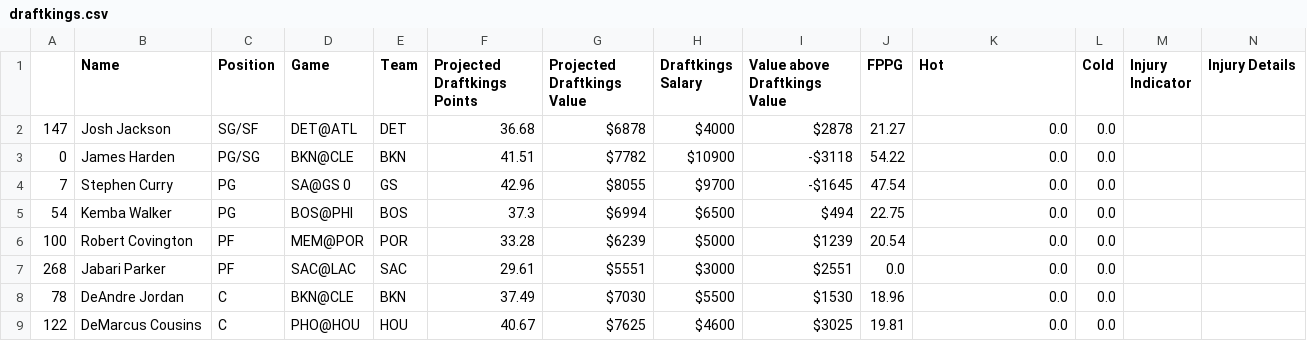
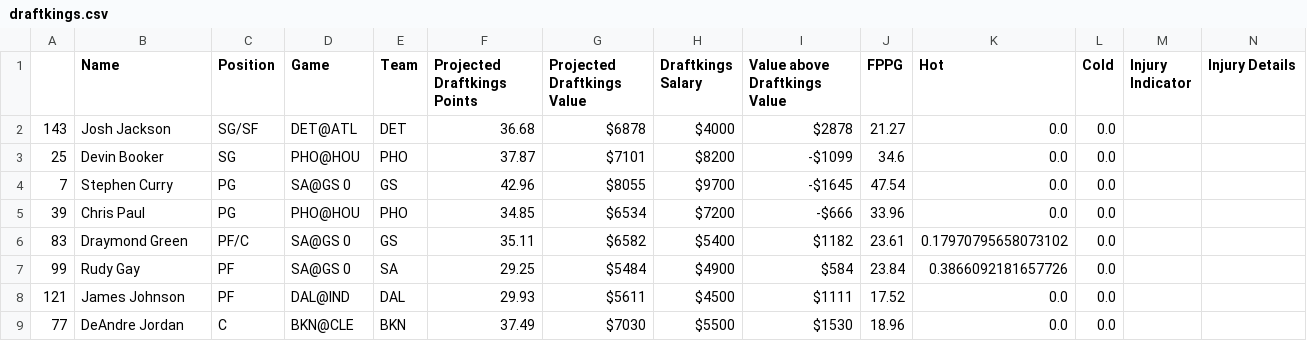
Before and after one commit to BerkeleySportsAnalytics/sagb-site, a CSV file: dfs/inputs/draftkings.csv, drawn as a sheet.

```diff
--- a/dfs/inputs/draftkings.csv
+++ b/dfs/inputs/draftkings.csv
@@ -1,9 +1,9 @@
 ,Name,Position,Game,Team,Projected Draftkings Points,Projected Draftkings Value,Draftkings Salary,Value above Draftkings Value,FPPG,Hot,Cold,Injury Indicator,Injury Details
-147,Josh Jackson,SG/SF,DET@ATL,DET,36.68,$6878,$4000,$2878,21.27,0.0,0.0, ,
-0,James Harden,PG/SG,BKN@CLE,BKN,41.51,$7782,$10900,-$3118,54.22,0.0,0.0, ,
+143,Josh Jackson,SG/SF,DET@ATL,DET,36.68,$6878,$4000,$2878,21.27,0.0,0.0, ,
+25,Devin Booker,SG,PHO@HOU,PHO,37.87,$7101,$8200,-$1099,34.6,0.0,0.0, ,
 7,Stephen Curry,PG,SA@GS 0,GS,42.96,$8055,$9700,-$1645,47.54,0.0,0.0, ,
-54,Kemba Walker,PG,BOS@PHI,BOS,37.3,$6994,$6500,$494,22.75,0.0,0.0, ,
-100,Robert Covington,PF,MEM@POR,POR,33.28,$6239,$5000,$1239,20.54,0.0,0.0, ,
-268,Jabari Parker,PF,SAC@LAC,SAC,29.61,$5551,$3000,$2551,0.0,0.0,0.0, ,
-78,DeAndre Jordan,C,BKN@CLE,BKN,37.49,$7030,$5500,$1530,18.96,0.0,0.0, ,
-122,DeMarcus Cousins,C,PHO@HOU,HOU,40.67,$7625,$4600,$3025,19.81,0.0,0.0, ,
+39,Chris Paul,PG,PHO@HOU,PHO,34.85,$6534,$7200,-$666,33.96,0.0,0.0, ,
+83,Draymond Green,PF/C,SA@GS 0,GS,35.11,$6582,$5400,$1182,23.61,0.17970795658073102,0.0, ,
+99,Rudy Gay,PF,SA@GS 0,SA,29.25,$5484,$4900,$584,23.84,0.3866092181657726,0.0, ,
+121,James Johnson,PF,DAL@IND,DAL,29.93,$5611,$4500,$1111,17.52,0.0,0.0, ,
+77,DeAndre Jordan,C,BKN@CLE,BKN,37.49,$7030,$5500,$1530,18.96,0.0,0.0, ,
```
Also changed, not shown: dfs/inputs/fanduel.csv, 4 other files.
